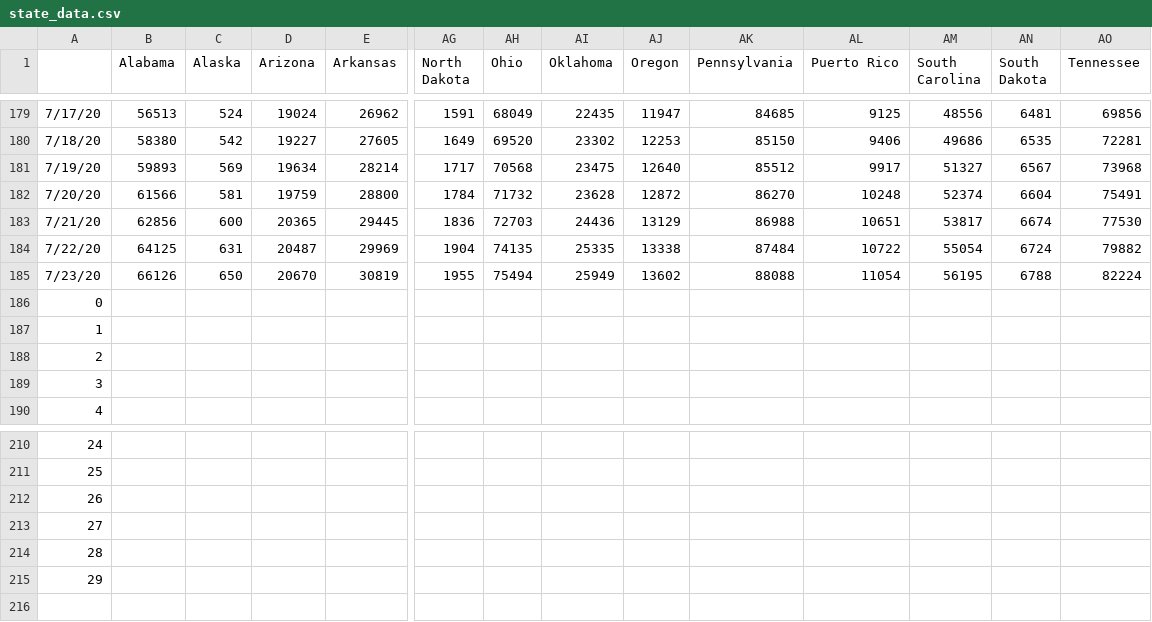
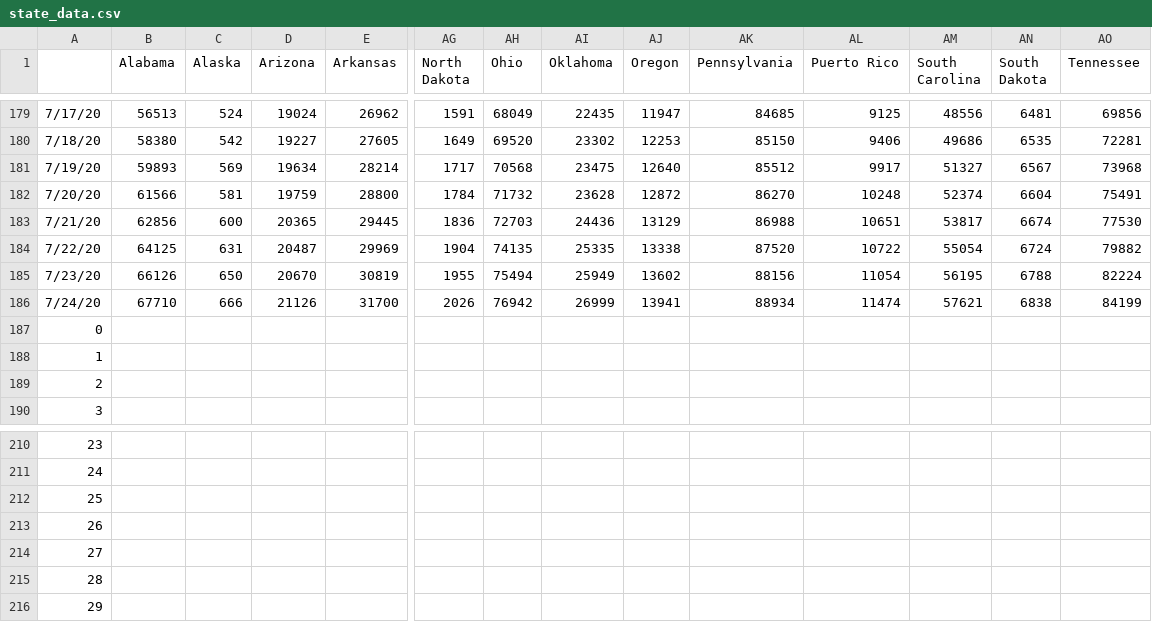
Before and after one commit to 22anirudhk/covid-net, a CSV file: Data/state_data.csv, drawn as a sheet; only a part is shown, gaps mark what is left out; removed rows and columns are numbered as before the commit, all else as after; rows hold the shown columns only; the diff names each change by its address in the sheet, - before the commit and + after, or states it on an @@ line.

```diff
--- a/Data/state_data.csv
+++ b/Data/state_data.csv
-AK184 (Pennsylvania): 87484
+AK184 (Pennsylvania): 87520
-AK185 (Pennsylvania): 88088
+AK185 (Pennsylvania): 88156
-row 186: 0
+row 186: 7/24/20 | 67710 | 666 | 21126 | 31700 | 2026 | 76942 | 26999 | 13941 | 88934 | 11474 | 57621 | 6838 | 84199
@@ column A renumbered between rows 187 and 215 @@
+row 216: 29
```
Also changed, not shown: Data/predicted_data.csv, 56 other files.
